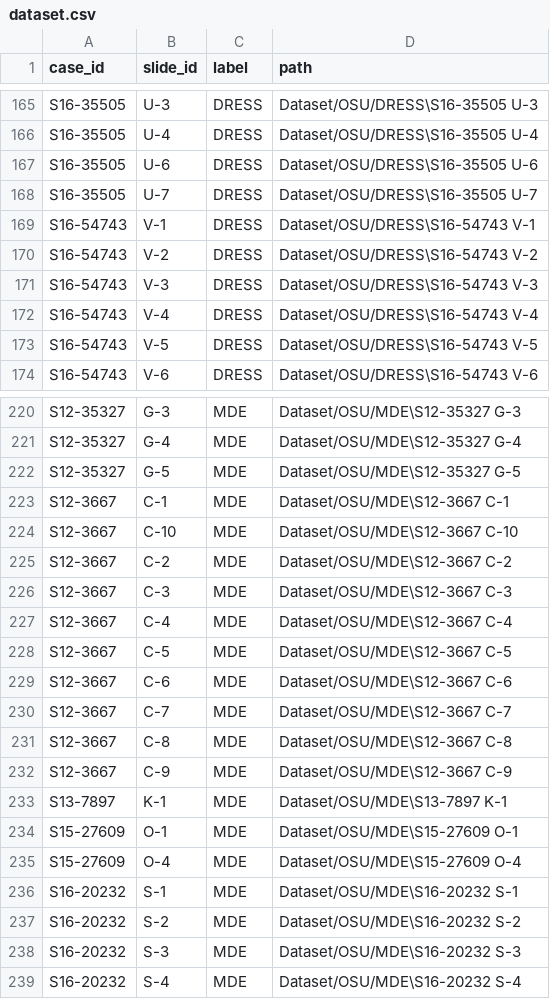
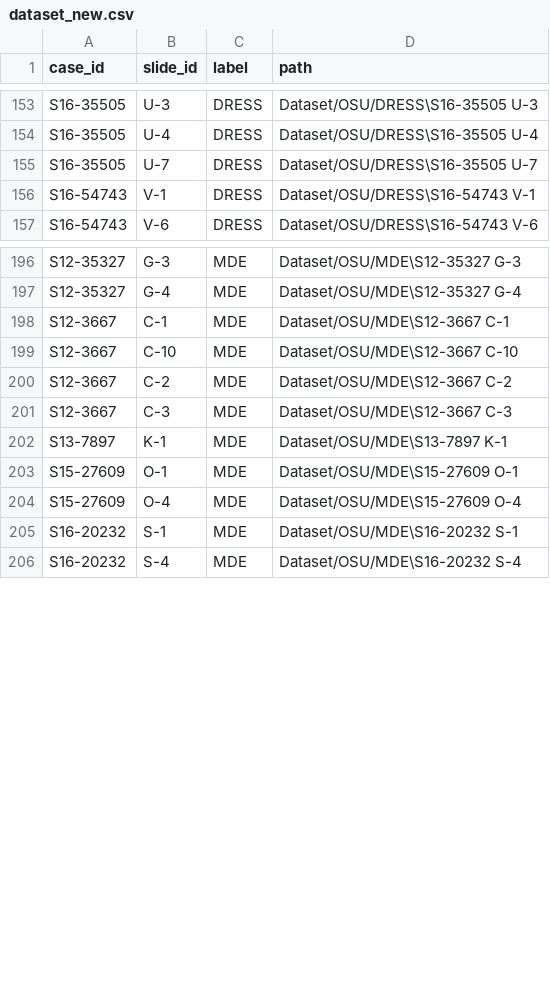
Before and after one commit to computationalpathologygroup/DRESS_Detection, a CSV file: dataset_csv/dataset_new.csv (was dataset_csv/dataset.csv), drawn as a sheet; only a part is shown, gaps mark what is left out; the diff covers the shown part only.

```diff
--- a/dataset_csv/dataset.csv
+++ b/dataset_csv/dataset_new.csv
@@ -166,9 +154,4 @@ S16-35505,U-3,DRESS,Dataset/OSU/DRESS\S16-35505  U-3
 S16-35505,U-4,DRESS,Dataset/OSU/DRESS\S16-35505  U-4
-S16-35505,U-6,DRESS,Dataset/OSU/DRESS\S16-35505  U-6
 S16-35505,U-7,DRESS,Dataset/OSU/DRESS\S16-35505  U-7
 S16-54743,V-1,DRESS,Dataset/OSU/DRESS\S16-54743  V-1
-S16-54743,V-2,DRESS,Dataset/OSU/DRESS\S16-54743  V-2
-S16-54743,V-3,DRESS,Dataset/OSU/DRESS\S16-54743  V-3
-S16-54743,V-4,DRESS,Dataset/OSU/DRESS\S16-54743  V-4
-S16-54743,V-5,DRESS,Dataset/OSU/DRESS\S16-54743  V-5
 S16-54743,V-6,DRESS,Dataset/OSU/DRESS\S16-54743  V-6
@@ -221,3 +197,2 @@ S12-35327,G-3,MDE,Dataset/OSU/MDE\S12-35327  G-3
 S12-35327,G-4,MDE,Dataset/OSU/MDE\S12-35327  G-4
-S12-35327,G-5,MDE,Dataset/OSU/MDE\S12-35327  G-5
 S12-3667,C-1,MDE,Dataset/OSU/MDE\S12-3667  C-1
@@ -226,8 +201,2 @@ S12-3667,C-2,MDE,Dataset/OSU/MDE\S12-3667  C-2
 S12-3667,C-3,MDE,Dataset/OSU/MDE\S12-3667  C-3
-S12-3667,C-4,MDE,Dataset/OSU/MDE\S12-3667  C-4
-S12-3667,C-5,MDE,Dataset/OSU/MDE\S12-3667  C-5
-S12-3667,C-6,MDE,Dataset/OSU/MDE\S12-3667  C-6
-S12-3667,C-7,MDE,Dataset/OSU/MDE\S12-3667  C-7
-S12-3667,C-8,MDE,Dataset/OSU/MDE\S12-3667  C-8
-S12-3667,C-9,MDE,Dataset/OSU/MDE\S12-3667  C-9
 S13-7897,K-1,MDE,Dataset/OSU/MDE\S13-7897  K-1
@@ -236,4 +205,2 @@ S15-27609,O-4,MDE,Dataset/OSU/MDE\S15-27609  O-4
 S16-20232,S-1,MDE,Dataset/OSU/MDE\S16-20232  S-1
-S16-20232,S-2,MDE,Dataset/OSU/MDE\S16-20232  S-2
-S16-20232,S-3,MDE,Dataset/OSU/MDE\S16-20232  S-3
 S16-20232,S-4,MDE,Dataset/OSU/MDE\S16-20232  S-4
```
Also changed, not shown: 21 removed rows elsewhere in this file, dataset_csv/ensemble_result_max.csv, dataset_csv/ensemble_result_prod.csv, 9 other files.
